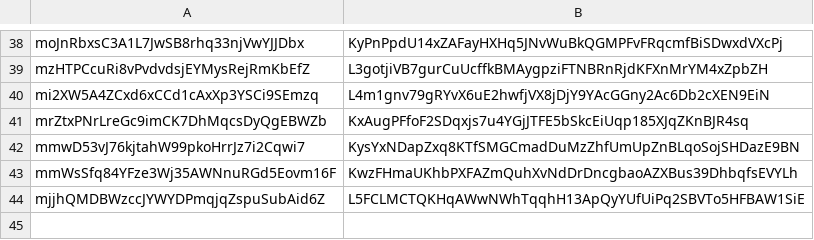
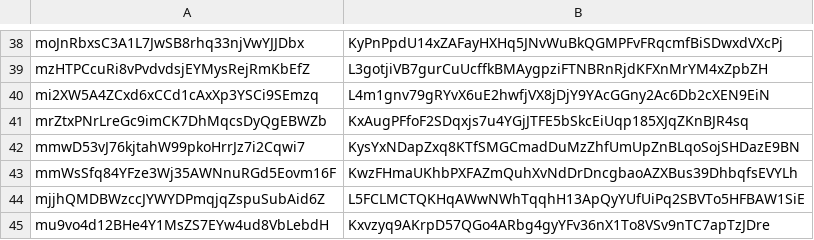
Before and after one commit to assafshomer/colorapi, a CSV file: data/private_keys.csv, drawn as a sheet; only a part is shown, gaps mark what is left out.

```diff
--- a/data/private_keys.csv
+++ b/data/private_keys.csv
@@ -44 +44,2 @@ mmWsSfq84YFze3Wj35AWNnuRGd5Eovm16F,KwzFHmaUKhbPXFAZmQuhXvNdDrDncgbaoAZXBus39Dhbq
 mjjhQMDBWzccJYWYDPmqjqZspuSubAid6Z,L5FCLMCTQKHqAWwNWhTqqhH13ApQyYUfUiPq2SBVTo5HFBAW1SiE
+mu9vo4d12BHe4Y1MsZS7EYw4ud8VbLebdH,Kxvzyq9AKrpD57QGo4ARbg4gyYFv36nX1To8VSv9nTC7apTzJDre
```
Also changed, not shown: data/issuance.csv, 7 other files.
